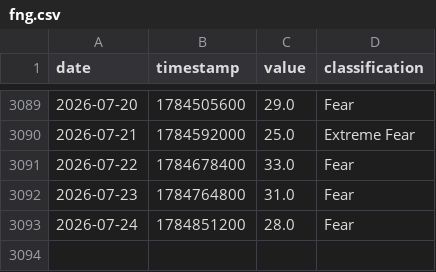
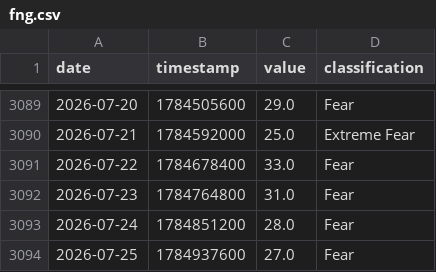
Before and after one commit to edwardchin811227/cryptofear-and-greed-index, a CSV file: data/fng.csv, drawn as a sheet; only a part is shown, gaps mark what is left out; the diff names each change by its address in the sheet, - before the commit and + after, or states it on an @@ line.

Commit message:
data: update fng 2026-07-25 00:10:18

```diff
--- a/data/fng.csv
+++ b/data/fng.csv
+row 3094: 2026-07-25 | 1784937600 | 27.0 | Fear
```
Also changed, not shown: 1 other file.
